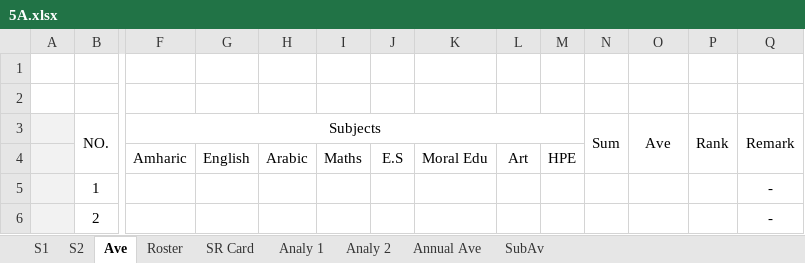
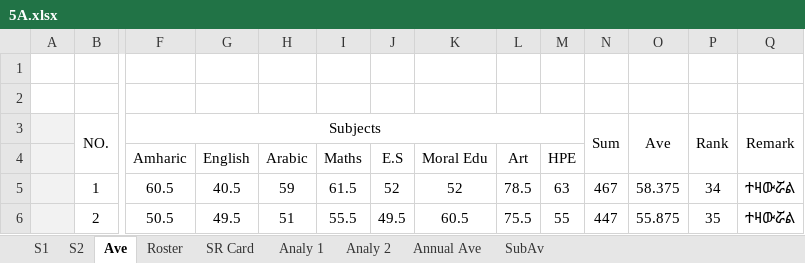
Before and after one commit to eloscod/selam-bot, an Excel workbook: data/5A.xlsx, sheet Ave, drawn as a sheet; only a part is shown, gaps mark what is left out; values as stored, in another font and other column widths than the file's, no borders; conditional formats not drawn; the diff covers the shown part only; the diff names each change by its address in the sheet, - before the commit and + after, or states it on an @@ line.

```diff
--- a/data/5A.xlsx (sheet Ave)
+++ b/data/5A.xlsx (sheet Ave)
-F5: (empty)
+F5: 60.5
-G5: (empty)
+G5: 40.5
-H5: (empty)
+H5: 59
-I5: (empty)
+I5: 61.5
-J5: (empty)
+J5: 52
-K5: (empty)
+K5: 52
-L5: (empty)
+L5: 78.5
-M5: (empty)
+M5: 63
-N5: (empty)
+N5: 467
-O5: (empty)
+O5: 58.375
-P5: (empty)
+P5: 34
-Q5:Q6: -
+Q5:Q6: ተዛውሯል
-F6: (empty)
+F6: 50.5
-G6: (empty)
+G6: 49.5
-H6: (empty)
+H6: 51
-I6: (empty)
+I6: 55.5
-J6: (empty)
+J6: 49.5
-K6: (empty)
+K6: 60.5
-L6: (empty)
+L6: 75.5
-M6: (empty)
+M6: 55
-N6: (empty)
+N6: 447
-O6: (empty)
+O6: 55.875
-P6: (empty)
+P6: 35
```
Also changed, not shown: 480 edited cells elsewhere in this sheet, sheet SR Card, sheet Roster, sheet S2, sheet Analy 2, sheet Annual Ave, sheet SubAv, hidden cells, data/1B.xlsx, data/1C.xlsx, 15 other files.
